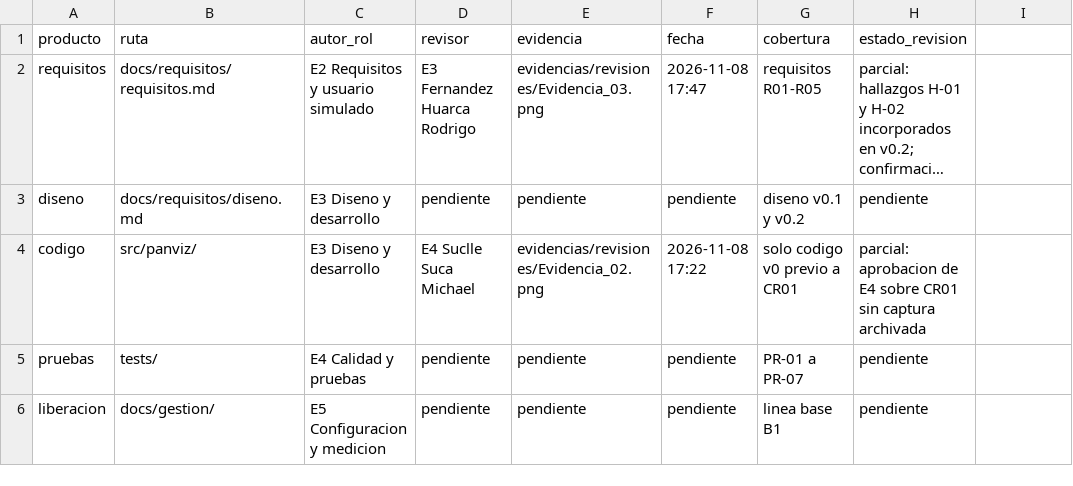
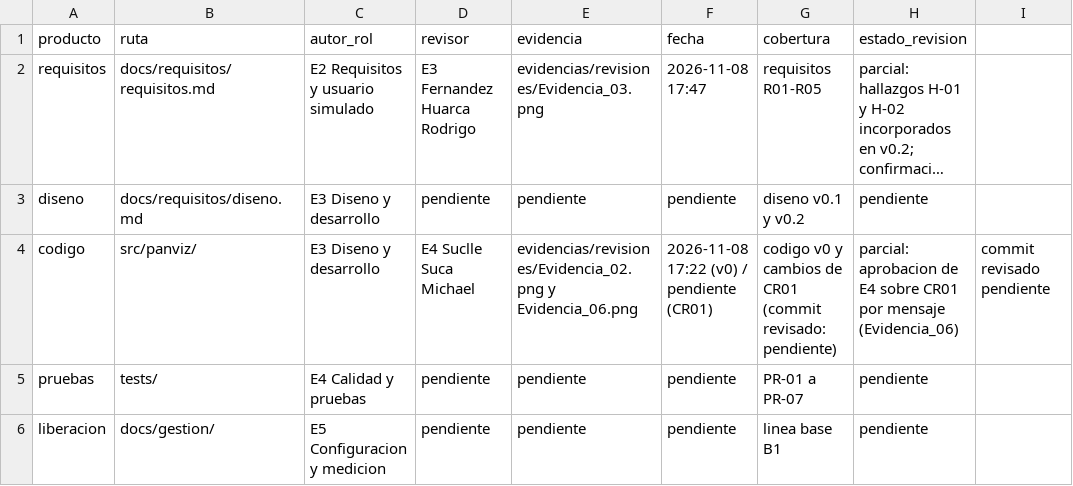
Before and after one commit to gbordae/panviz-iras-cmmi, a CSV file: docs/gestion/registro_revisiones.csv, drawn as a sheet; long unchanged cells end in …; the diff names each change by its address in the sheet, - before the commit and + after, or states it on an @@ line.

```diff
--- a/docs/gestion/registro_revisiones.csv
+++ b/docs/gestion/registro_revisiones.csv
-E4 (evidencia): evidencias/revisiones/Evidencia_02.png
+E4 (evidencia): evidencias/revisiones/Evidencia_02.png y Evidencia_06.png
-F4 (fecha): 2026-11-08 17:22
+F4 (fecha): 2026-11-08 17:22 (v0) / pendiente (CR01)
-G4 (cobertura): solo codigo v0 previo a CR01
+G4 (cobertura): codigo v0 y cambios de CR01 (commit revisado: pendiente)
-H4 (estado_revision): …sobre CR01 sin captura archivada
+H4 (estado_revision): …sobre CR01 por mensaje (Evidencia_06)
-I4: (empty)
+I4: commit revisado pendiente
```
Also changed, not shown: docs/gestion/matriz_brechas_cmmi.csv, docs/gestion/registro_cambios.csv, 9 other files.
